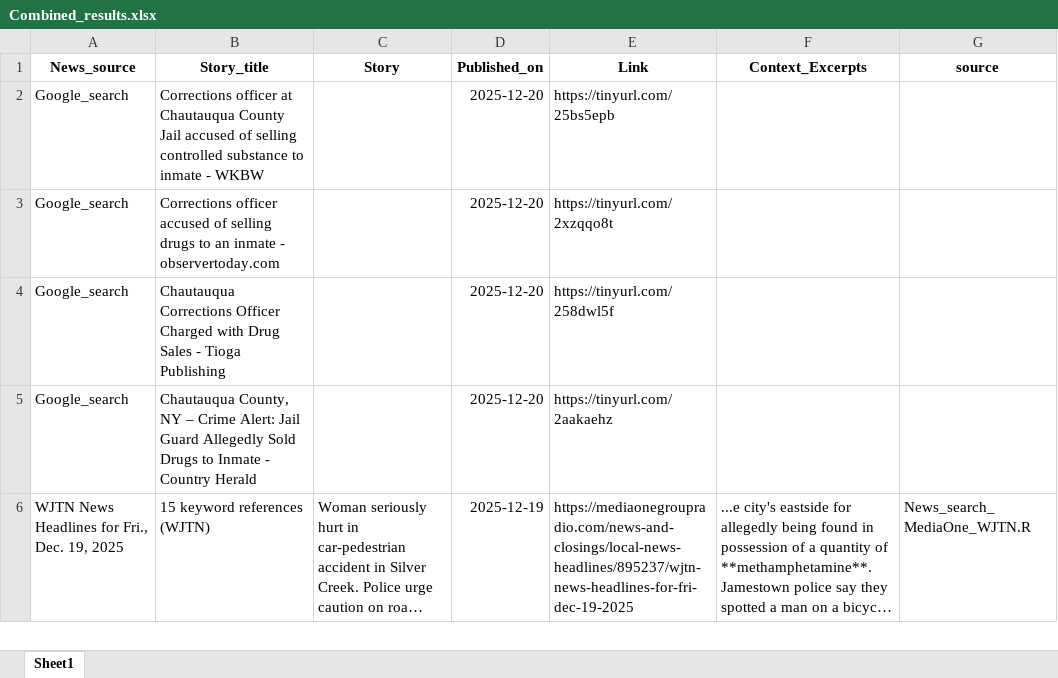
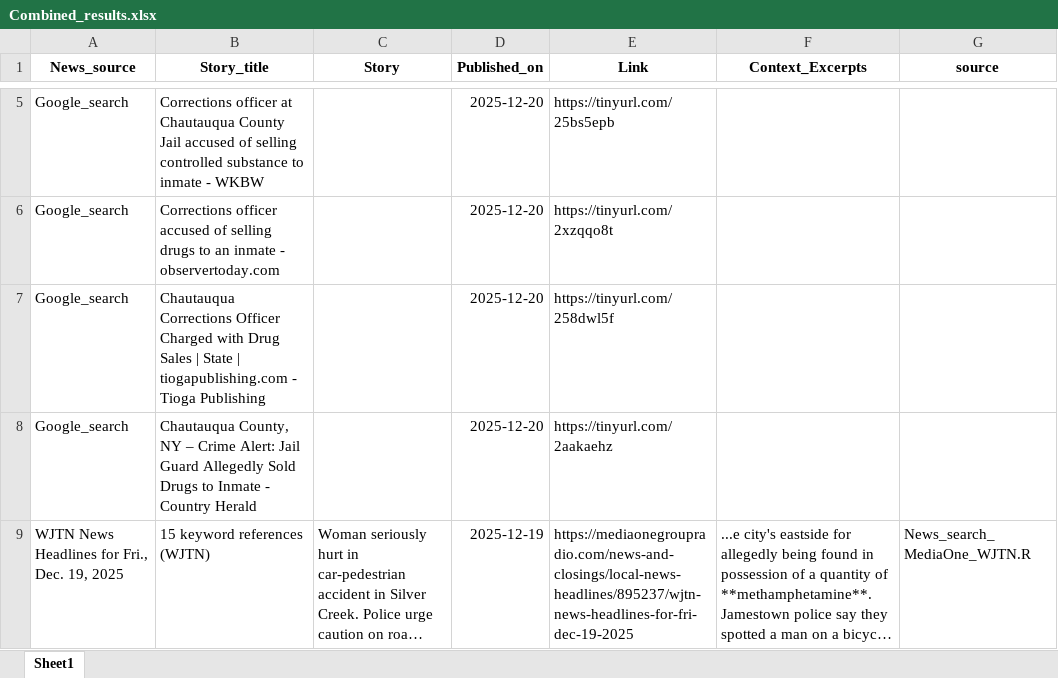
Before and after one commit to twentyandchange/CHQ_Report_W-Tba4YQG, an Excel workbook: Combined_results.xlsx, sheet Sheet1, drawn as a sheet; only a part is shown, gaps mark what is left out; long unchanged cells end in …; values as stored, in another font and other column widths than the file's, no borders; addresses are those after the commit; the diff covers the shown part only; the diff names each change by its address in the sheet, - before the commit and + after, or states it on an @@ line.

```diff
--- a/Combined_results.xlsx (sheet Sheet1)
+++ b/Combined_results.xlsx (sheet Sheet1)
-B7 (Story_title): …Drug Sales - Tioga…
+B7 (Story_title): …Drug Sales | State | tiogapublishing.com - Tioga…
```
Also changed, not shown: 4 added rows and 2 removed rows elsewhere in this sheet, 9 other files.
